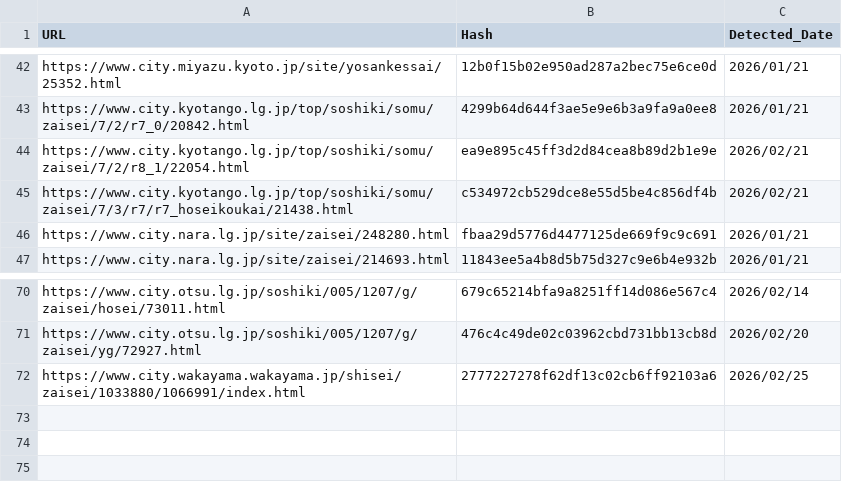
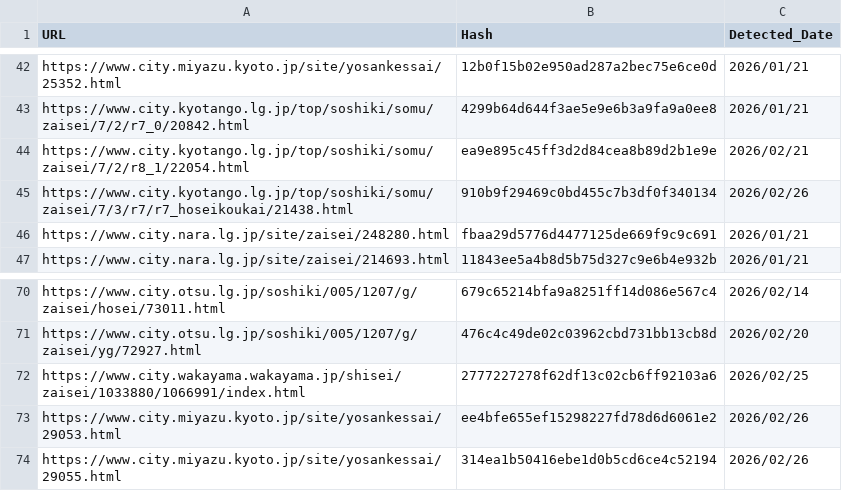
Before and after one commit to 127ytko/kanko-budget, a CSV file: processed_history.csv, drawn as a sheet; only a part is shown, gaps mark what is left out.

```diff
--- a/processed_history.csv
+++ b/processed_history.csv
@@ -44,3 +44,3 @@ https://www.city.kyotango.lg.jp/top/soshiki/somu/zaisei/7/2/r7_0/20842.html,4299
 https://www.city.kyotango.lg.jp/top/soshiki/somu/zaisei/7/2/r8_1/22054.html,ea9e895c45ff3d2d84cea8b89d2b1e9e,2026/02/21
-https://www.city.kyotango.lg.jp/top/soshiki/somu/zaisei/7/3/r7/r7_hoseikoukai/21438.html,c534972cb529dce8e55d5be4c856df4b,2026/02/21
+https://www.city.kyotango.lg.jp/top/soshiki/somu/zaisei/7/3/r7/r7_hoseikoukai/21438.html,910b9f29469c0bd455c7b3df0f340134,2026/02/26
 https://www.city.nara.lg.jp/site/zaisei/248280.html,fbaa29d5776d4477125de669f9c9c691,2026/01/21
@@ -72 +72,3 @@ https://www.city.otsu.lg.jp/soshiki/005/1207/g/zaisei/yg/72927.html,476c4c49de02
 https://www.city.wakayama.wakayama.jp/shisei/zaisei/1033880/1066991/index.html,2777227278f62df13c02cb6ff92103a6,2026/02/25
+https://www.city.miyazu.kyoto.jp/site/yosankessai/29053.html,ee4bfe655ef15298227fd78d6d6061e2,2026/02/26
+https://www.city.miyazu.kyoto.jp/site/yosankessai/29055.html,314ea1b50416ebe1d0b5cd6ce4c52194,2026/02/26
```
Also changed, not shown: multi_municipality_budget_analysis.csv, 2 other files.
